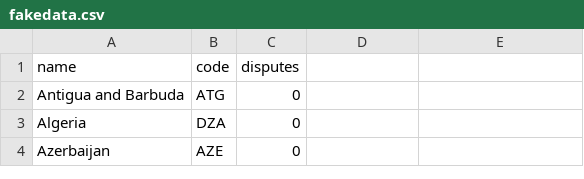
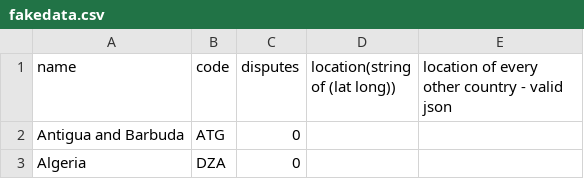
Before and after one commit to agsawyer/CPDR-dataviz, a CSV file: world-map/fakedata.csv, drawn as a sheet; only a part is shown; the shorter side is filled out with more unchanged rows.

```diff
--- a/world-map/fakedata.csv
+++ b/world-map/fakedata.csv
@@ -1,2 +1,2 @@
-name,code,disputes
+name,code,disputes,location(string of (lat long)),location of every other country - valid json
 Antigua and Barbuda,ATG,0
```
Also changed, not shown: 1 other file.
